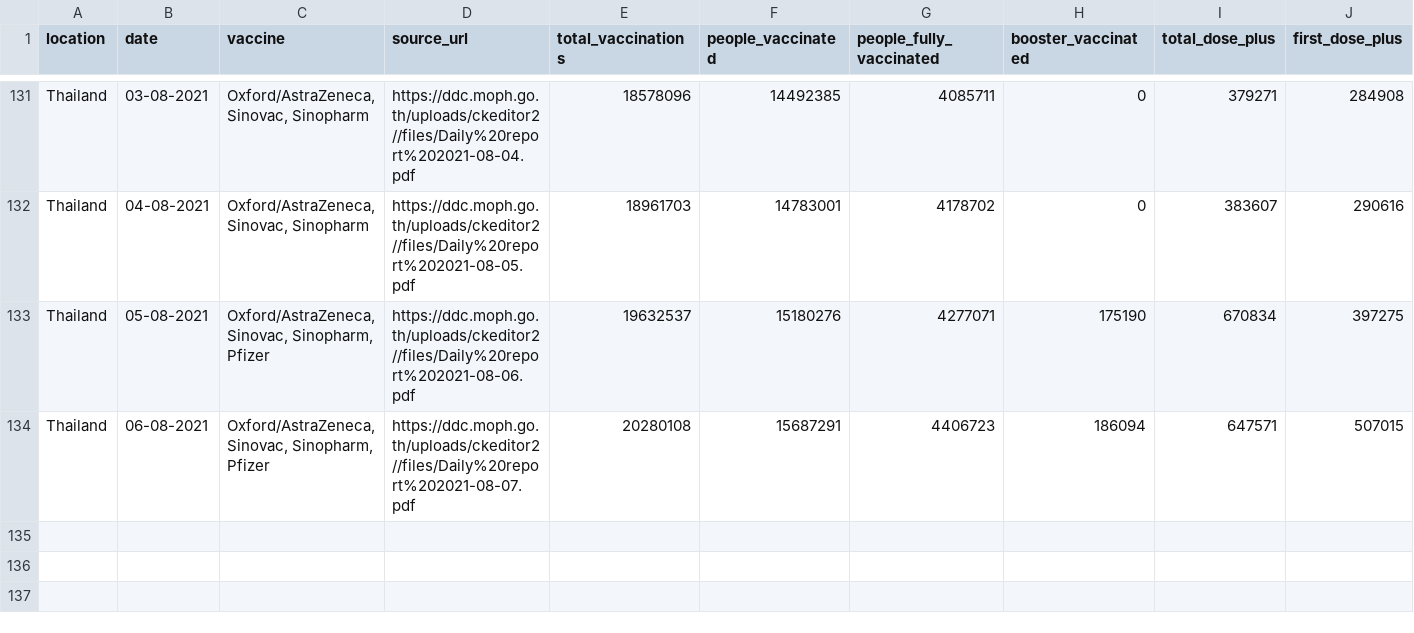
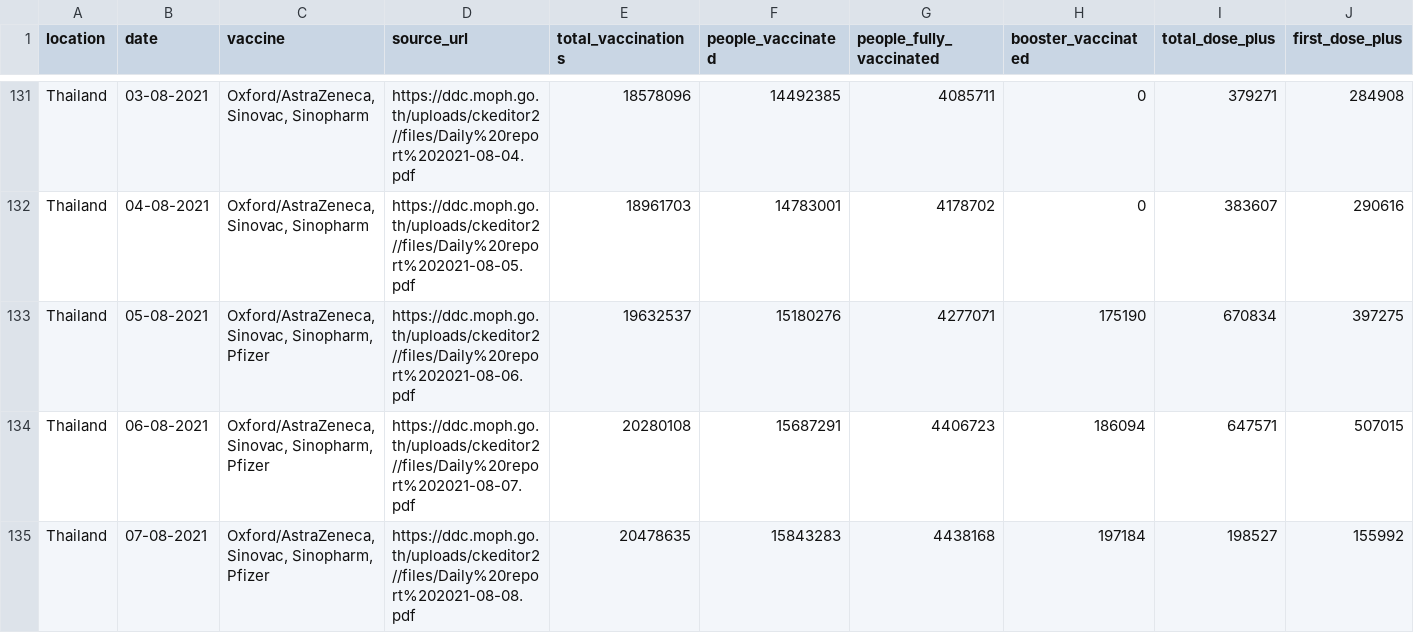
Before and after one commit to nathakits/covid-tracker-twitter-bot, a CSV file: data/Thailand.csv, drawn as a sheet; only a part is shown, gaps mark what is left out; rows hold the shown columns only; the diff names each change by its address in the sheet, - before the commit and + after, or states it on an @@ line.

Commit message:
update vaccine data

```diff
--- a/data/Thailand.csv
+++ b/data/Thailand.csv
+row 135: Thailand | 07-08-2021 | Oxford/AstraZeneca, Sinovac, Sinopharm, Pfizer | https://ddc.moph.go.th/uploads/ckeditor2//files/Daily%20report%202021-08-08.pdf | 20478635 | 15843283 | 4438168 | 197184 | 198527 | 155992
```
Also changed, not shown: 3 other files.
